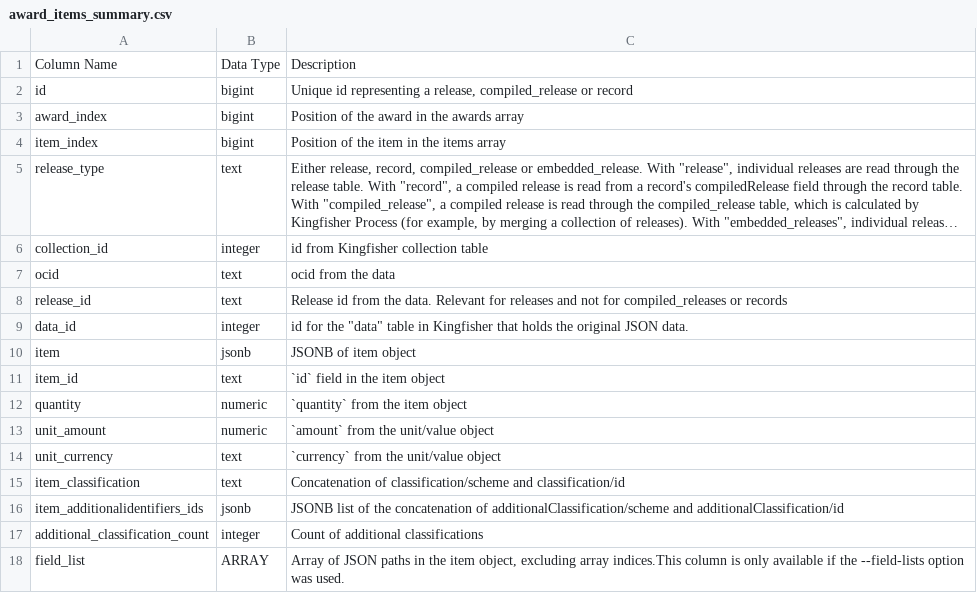
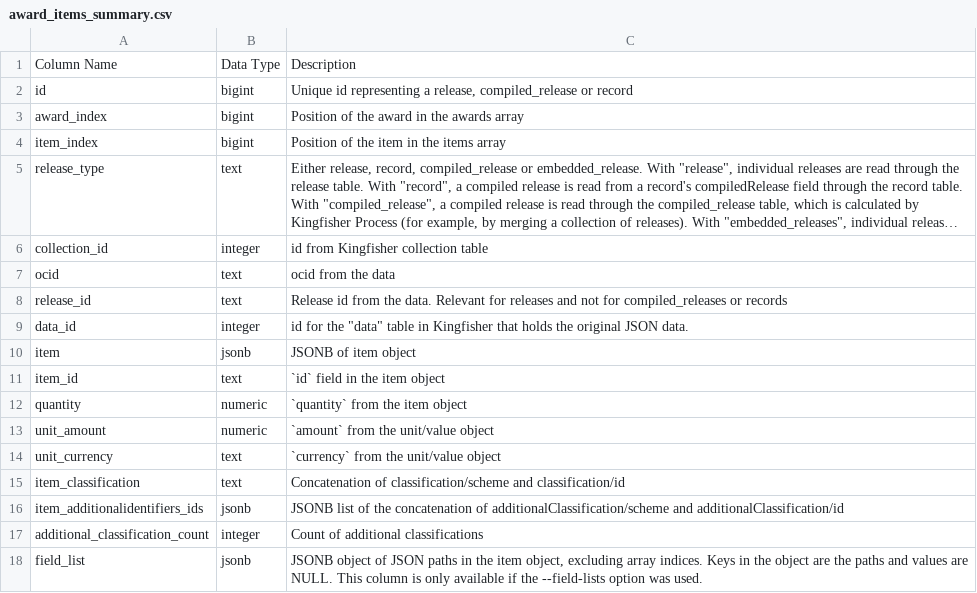
Before and after one commit to open-contracting/kingfisher-summarize, a CSV file: docs/definitions/award_items_summary.csv, drawn as a sheet; long unchanged cells end in ….

```diff
--- a/docs/definitions/award_items_summary.csv
+++ b/docs/definitions/award_items_summary.csv
@@ -17,2 +17,2 @@ item_additionalidentifiers_ids,jsonb,JSONB list of the concatenation of addition
 additional_classification_count,integer,Count of additional classifications
-field_list,ARRAY,"Array of JSON paths in the item object, excluding array indices.This column is only available if the --field-lists option was used."
+field_list,jsonb,"JSONB object of JSON paths in the item object, excluding array indices. Keys in the object are the paths and values are NULL. This column is only available if the --field-lists option was used."
```
Also changed, not shown: docs/definitions/award_documents_summary.csv, docs/definitions/award_suppliers_summary.csv, 24 other files.
